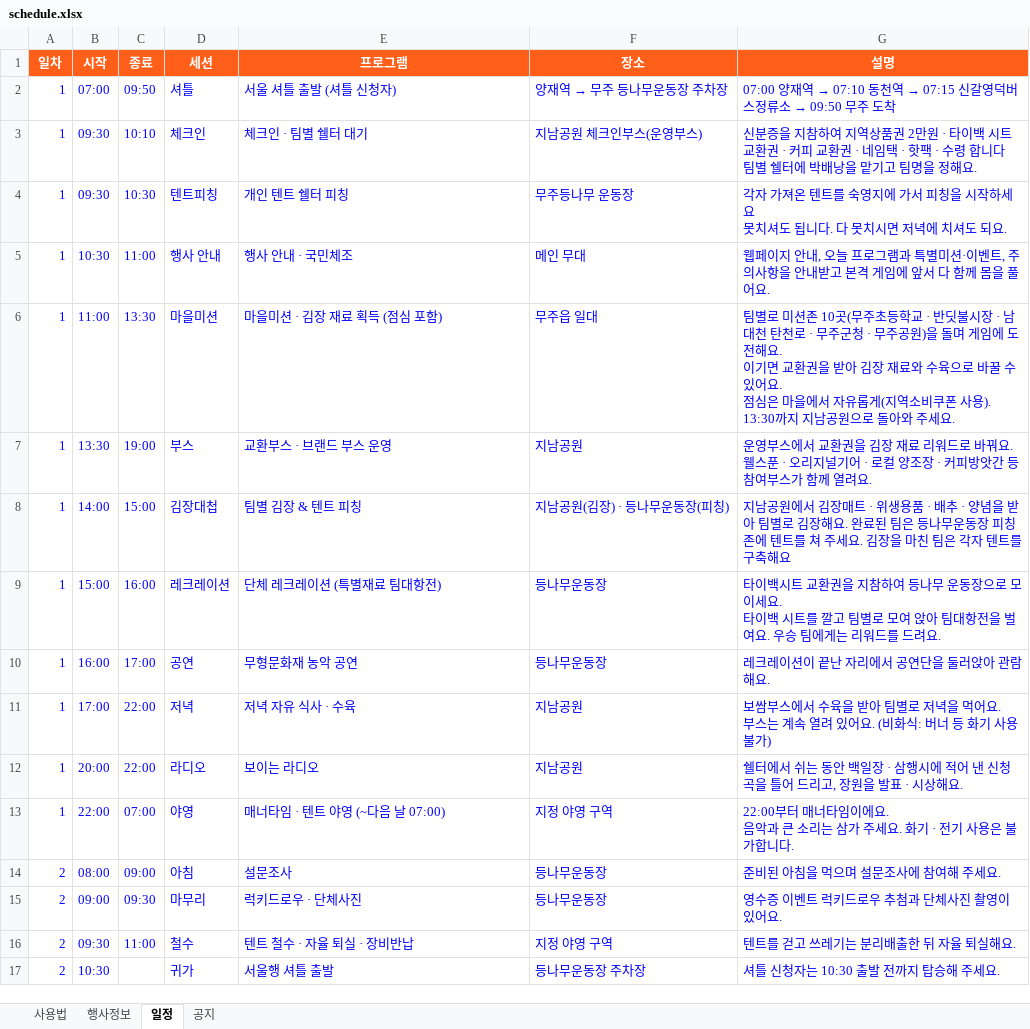
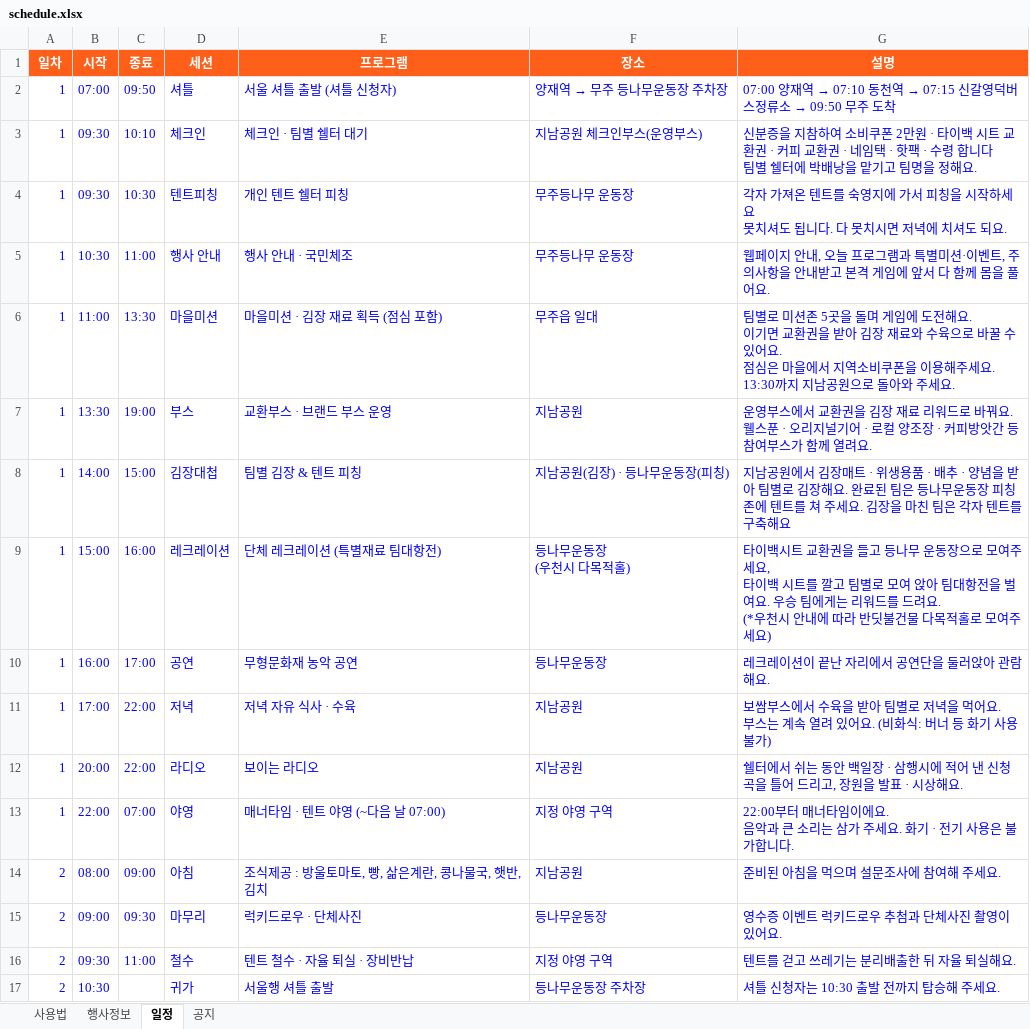
Before and after one commit to backpackstay/kimchi, an Excel workbook: schedule.xlsx, sheet 일정, drawn as a sheet; values as stored, in another font and other column widths than the file's, no borders; ↵ is a line break in a cell; the diff names each change by its address in the sheet, - before the commit and + after, or states it on an @@ line.

```diff
--- a/schedule.xlsx (sheet 일정)
+++ b/schedule.xlsx (sheet 일정)
-G3 (설명): …참하여 지역상품권 2만원…
+G3 (설명): …참하여 소비쿠폰 2만원…
-F5 (장소): 메인 무대
+F5 (장소): 무주등나무 운동장
-G6 (설명): …미션존 10곳(무주초등학교 · 반딧불시장 · 남대천 탄천로 · 무주군청 · 무주공원)을 돌며 게임에 도전해요. ↵ 이기면 교환권을 받아 김장 재료와 수육으로 바꿀 수 있어요. ↵ 점심은 마을에서 자유롭게(지역소비쿠폰 사용). ↵ 13:30까지…
+G6 (설명): …미션존 5곳을 돌며 게임에 도전해요. ↵ 이기면 교환권을 받아 김장 재료와 수육으로 바꿀 수 있어요. ↵ 점심은 마을에서 지역소비쿠폰을 이용해주세요. ↵ 13:30까지…
-F9 (장소): 등나무운동장
+F9 (장소): 등나무운동장 ↵ (우천시 다목적홀)
-G9 (설명): …환권을 지참하여 등나무 운동장으로 모이세요. ↵ 타이백 시트를 깔고 팀별로 모여 앉아 팀대항전을 벌여요. 우승 팀에게는 리워드를 드려요.
+G9 (설명): …환권을 들고 등나무 운동장으로 모여주세요, ↵ 타이백 시트를 깔고 팀별로 모여 앉아 팀대항전을 벌여요. 우승 팀에게는 리워드를 드려요. ↵ (*우천시 안내에 따라 반딧불건물 다목적홀로 모여주세요)
-E14 (프로그램): 설문조사
+E14 (프로그램): 조식제공 : 방울토마토, 빵, 삶은계란, 콩나물국, 햇반, 김치
-F14 (장소): 등나무운동장
+F14 (장소): 지남공원
```
Also changed, not shown: sheet 공지.
